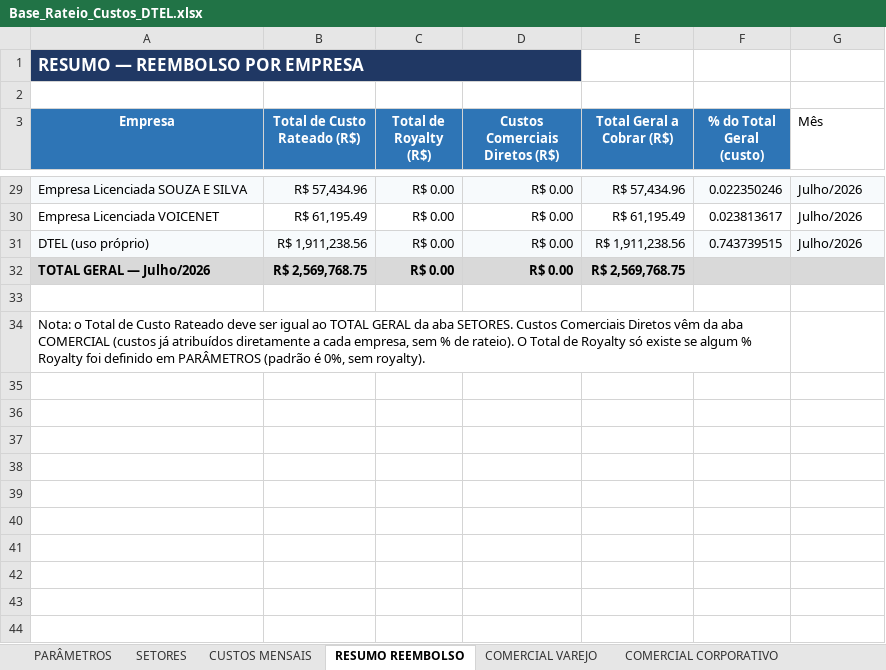
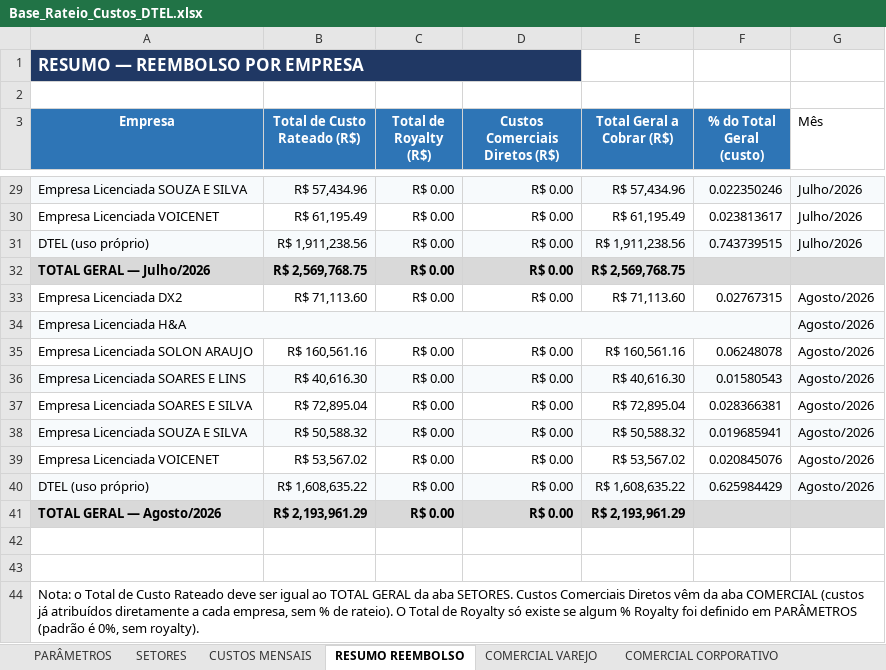
Before and after one commit to Deboradtelelecom/Base-dos-setores, an Excel workbook: dados-mensais/Base_Rateio_Custos_DTEL.xlsx, sheet RESUMO REEMBOLSO, drawn as a sheet; only a part is shown, gaps mark what is left out; values as stored, in another font and other column widths than the file's, no borders; removed rows and columns are numbered as before the commit, all else as after; the diff names each change by its address in the sheet, - before the commit and + after, or states it on an @@ line.

```diff
--- a/dados-mensais/Base_Rateio_Custos_DTEL.xlsx (sheet RESUMO REEMBOLSO)
+++ b/dados-mensais/Base_Rateio_Custos_DTEL.xlsx (sheet RESUMO REEMBOLSO)
+row 33: Empresa Licenciada DX2 | R$ 71,113.60 | R$ 0.00 | R$ 0.00 | R$ 71,113.60 | 0.02767315 | Agosto/2026
+row 34: Empresa Licenciada H&A |  |  |  |  |  | Agosto/2026
+row 35: Empresa Licenciada SOLON ARAUJO | R$ 160,561.16 | R$ 0.00 | R$ 0.00 | R$ 160,561.16 | 0.06248078 | Agosto/2026
+row 36: Empresa Licenciada SOARES E LINS | R$ 40,616.30 | R$ 0.00 | R$ 0.00 | R$ 40,616.30 | 0.01580543 | Agosto/2026
+row 37: Empresa Licenciada SOARES E SILVA | R$ 72,895.04 | R$ 0.00 | R$ 0.00 | R$ 72,895.04 | 0.028366381 | Agosto/2026
+row 38: Empresa Licenciada SOUZA E SILVA | R$ 50,588.32 | R$ 0.00 | R$ 0.00 | R$ 50,588.32 | 0.019685941 | Agosto/2026
+row 39: Empresa Licenciada VOICENET | R$ 53,567.02 | R$ 0.00 | R$ 0.00 | R$ 53,567.02 | 0.020845076 | Agosto/2026
+row 40: DTEL (uso próprio) | R$ 1,608,635.22 | R$ 0.00 | R$ 0.00 | R$ 1,608,635.22 | 0.625984429 | Agosto/2026
+row 41: TOTAL GERAL — Agosto/2026 | R$ 2,193,961.29 | R$ 0.00 | R$ 0.00 | R$ 2,193,961.29
+row 42: (empty)
-A34:F34 merged
```
Also changed, not shown: sheet CUSTOS MENSAIS, sheet PARÂMETROS, sheet SETORES, 1 other file.
